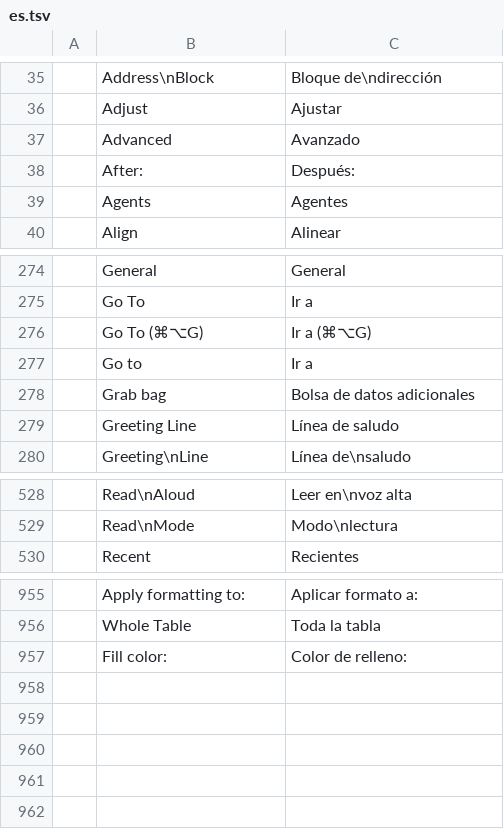
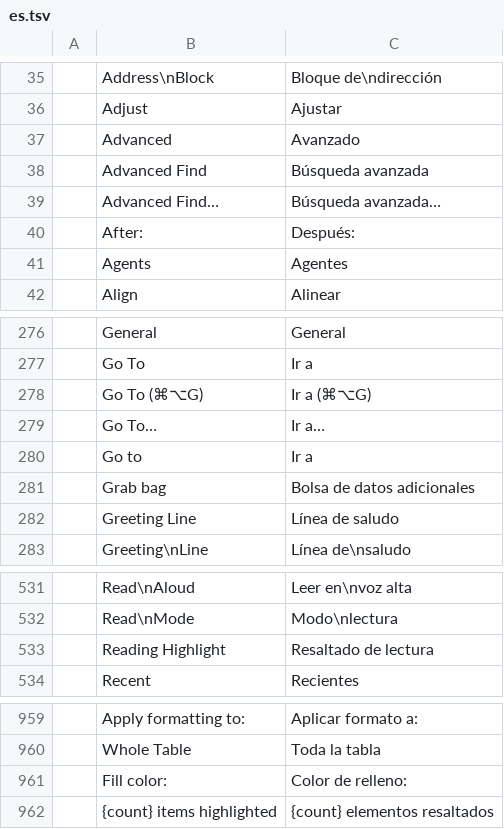
Before and after one commit to iBobX/wordcraft, a TSV file: crates/ui-egui/src/i18n/es.tsv, drawn as a sheet; only a part is shown, gaps mark what is left out.

```diff
--- a/crates/ui-egui/src/i18n/es.tsv
+++ b/crates/ui-egui/src/i18n/es.tsv
@@ -37,2 +37,4 @@
 	Advanced	Avanzado
+	Advanced Find	Búsqueda avanzada
+	Advanced Find…	Búsqueda avanzada…
 	After:	Después:
@@ -276,2 +278,3 @@
 	Go To (⌘⌥G)	Ir a (⌘⌥G)
+	Go To…	Ir a…
 	Go to	Ir a
@@ -529,2 +532,3 @@
 	Read\nMode	Modo\nlectura
+	Reading Highlight	Resaltado de lectura
 	Recent	Recientes
@@ -957 +961,2 @@
 	Fill color:	Color de relleno:
+	{count} items highlighted	{count} elementos resaltados
```
Also changed, not shown: crates/ui-egui/src/i18n/ja.tsv, crates/ui-egui/src/i18n/pt-br.tsv, 12 other files.
